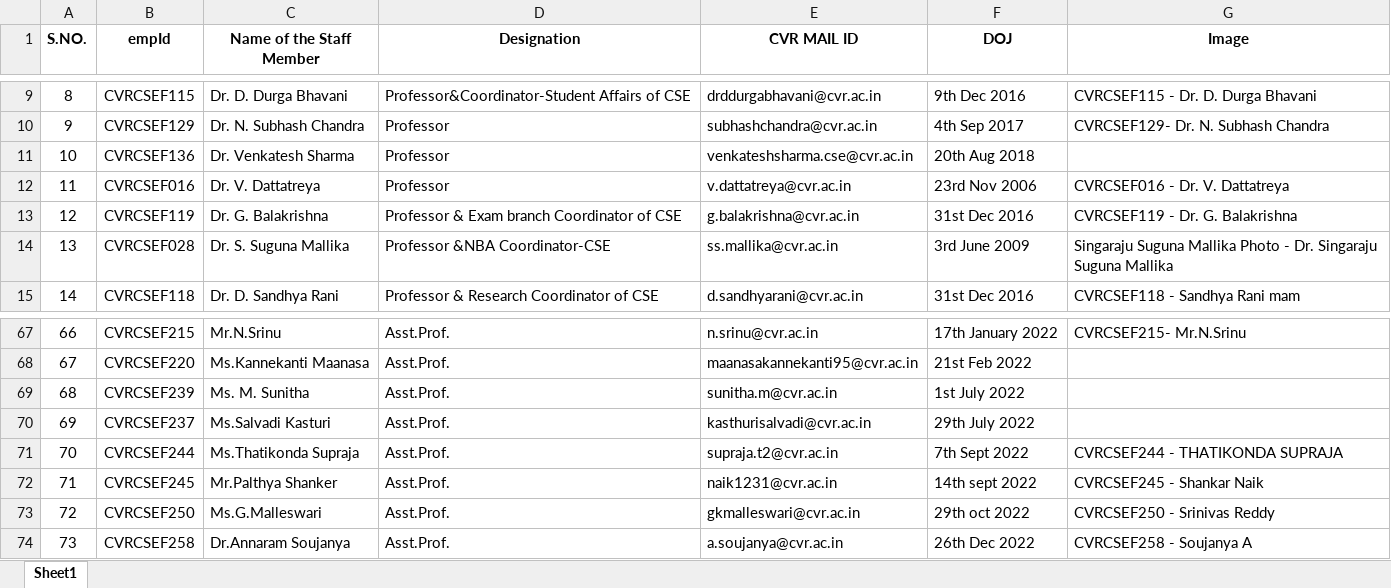
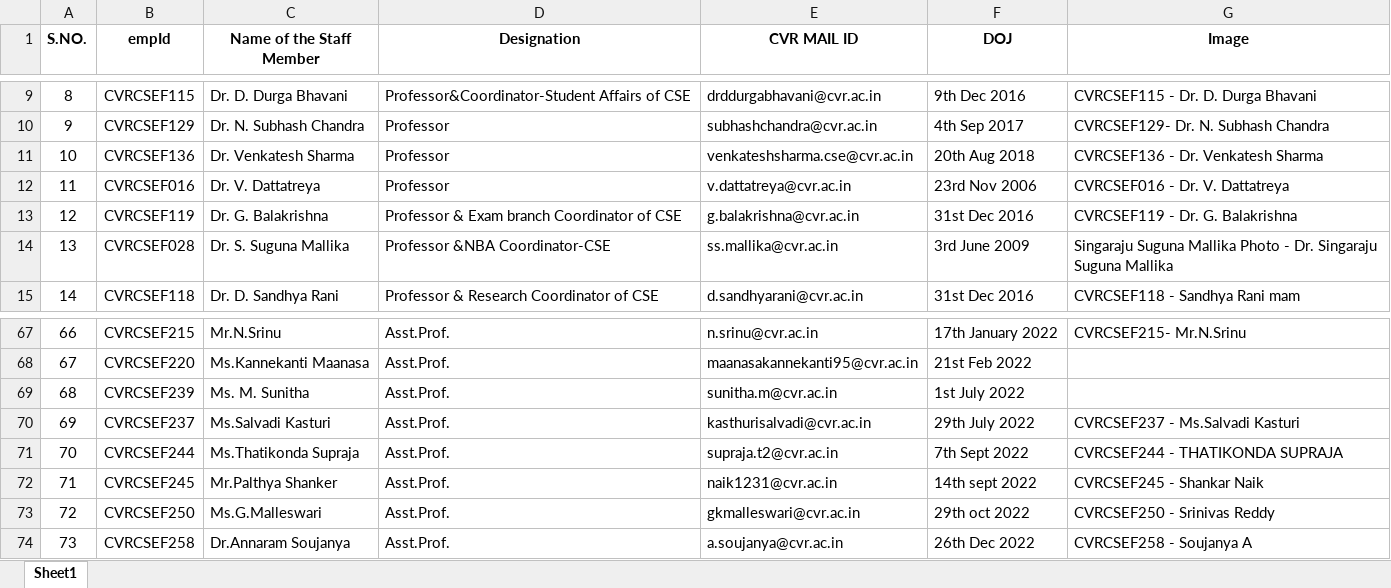
Before and after one commit to cvrcsedept/CVR-CSE, an Excel workbook: public/Data/faculty.xlsx, sheet Sheet1, drawn as a sheet; only a part is shown, gaps mark what is left out; values as stored, in another font and other column widths than the file's, no borders; the diff names each change by its address in the sheet, - before the commit and + after, or states it on an @@ line.

```diff
--- a/public/Data/faculty.xlsx (sheet Sheet1)
+++ b/public/Data/faculty.xlsx (sheet Sheet1)
-G11 (Image): (empty)
+G11 (Image): CVRCSEF136 - Dr. Venkatesh Sharma
-G70 (Image): (empty)
+G70 (Image): CVRCSEF237 - Ms.Salvadi Kasturi
```
Also changed, not shown: 5 other files.
